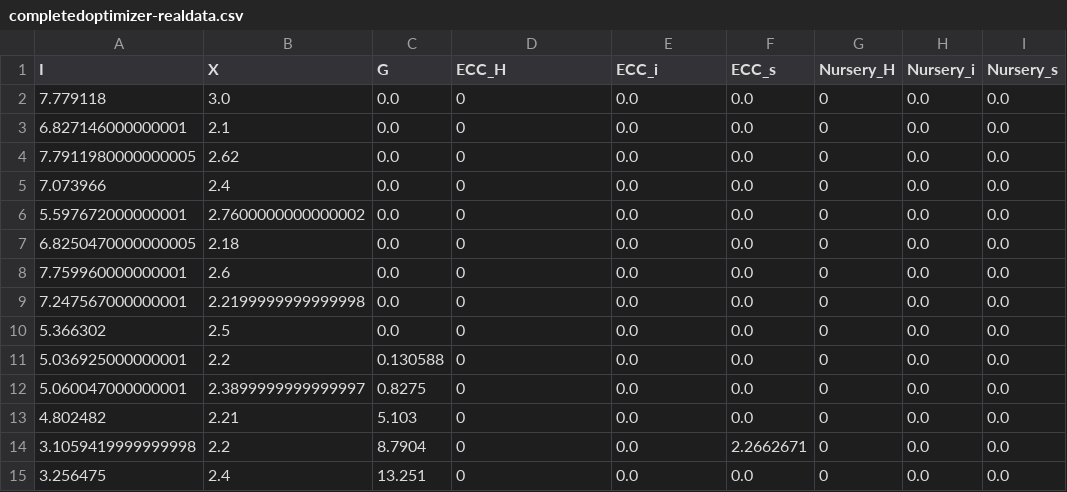
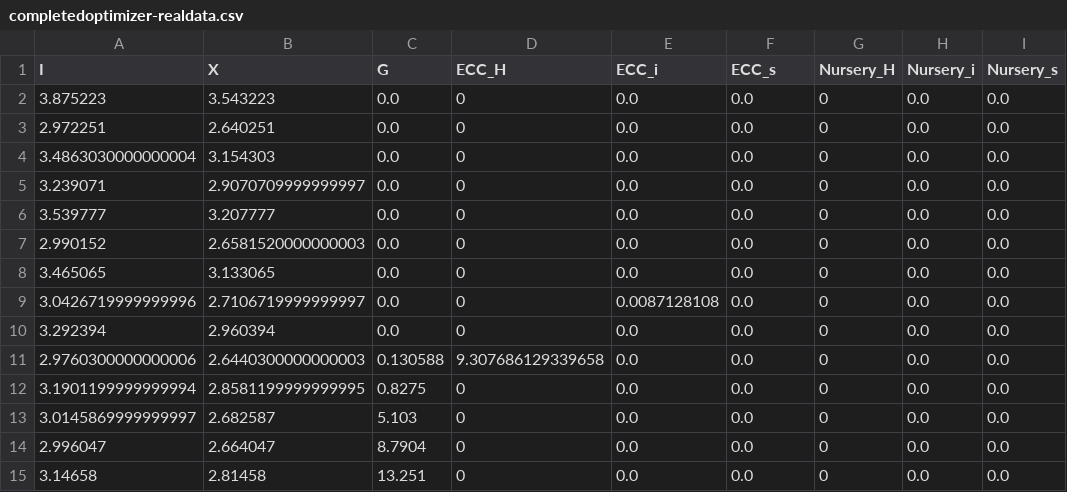
Before and after one commit to Skeletonik/FYP-Optimiser-V1234, a CSV file: output/completedoptimizer-realdata.csv, drawn as a sheet; only a part is shown; the diff covers the shown part only.

```diff
--- a/output/completedoptimizer-realdata.csv
+++ b/output/completedoptimizer-realdata.csv
@@ -1,15 +1,15 @@
 I,X,G,ECC_H,ECC_i,ECC_s,Nursery_H,Nursery_i,Nursery_s
-7.779118,3.0,0.0,0,0.0,0.0,0,0.0,0.0
-6.827146000000001,2.1,0.0,0,0.0,0.0,0,0.0,0.0
-7.7911980000000005,2.62,0.0,0,0.0,0.0,0,0.0,0.0
-7.073966,2.4,0.0,0,0.0,0.0,0,0.0,0.0
-5.597672000000001,2.7600000000000002,0.0,0,0.0,0.0,0,0.0,0.0
-6.8250470000000005,2.18,0.0,0,0.0,0.0,0,0.0,0.0
-7.759960000000001,2.6,0.0,0,0.0,0.0,0,0.0,0.0
-7.247567000000001,2.2199999999999998,0.0,0,0.0,0.0,0,0.0,0.0
-5.366302,2.5,0.0,0,0.0,0.0,0,0.0,0.0
-5.036925000000001,2.2,0.130588,0,0.0,0.0,0,0.0,0.0
-5.060047000000001,2.3899999999999997,0.8275,0,0.0,0.0,0,0.0,0.0
-4.802482,2.21,5.103,0,0.0,0.0,0,0.0,0.0
-3.1059419999999998,2.2,8.7904,0,0.0,2.2662671,0,0.0,0.0
-3.256475,2.4,13.251,0,0.0,0.0,0,0.0,0.0
+3.875223,3.543223,0.0,0,0.0,0.0,0,0.0,0.0
+2.972251,2.640251,0.0,0,0.0,0.0,0,0.0,0.0
+3.4863030000000004,3.154303,0.0,0,0.0,0.0,0,0.0,0.0
+3.239071,2.9070709999999997,0.0,0,0.0,0.0,0,0.0,0.0
+3.539777,3.207777,0.0,0,0.0,0.0,0,0.0,0.0
+2.990152,2.6581520000000003,0.0,0,0.0,0.0,0,0.0,0.0
+3.465065,3.133065,0.0,0,0.0,0.0,0,0.0,0.0
+3.0426719999999996,2.7106719999999997,0.0,0,0.0087128108,0.0,0,0.0,0.0
+3.292394,2.960394,0.0,0,0.0,0.0,0,0.0,0.0
+2.9760300000000006,2.6440300000000003,0.130588,9.307686129339658,0.0,0.0,0,0.0,0.0
+3.1901199999999994,2.8581199999999995,0.8275,0,0.0,0.0,0,0.0,0.0
+3.0145869999999997,2.682587,5.103,0,0.0,0.0,0,0.0,0.0
+2.996047,2.664047,8.7904,0,0.0,0.0,0,0.0,0.0
+3.14658,2.81458,13.251,0,0.0,0.0,0,0.0,0.0
```
Also changed, not shown: 2 added rows, 2 removed rows and 92 edited cells elsewhere in this file, 14 other files.
